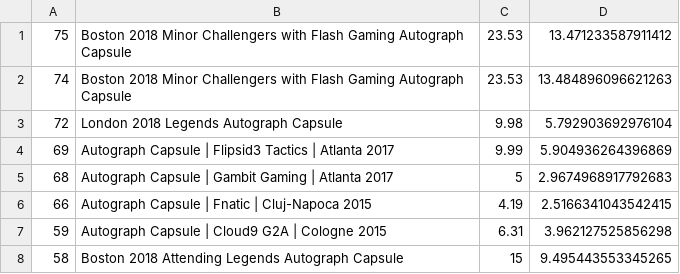
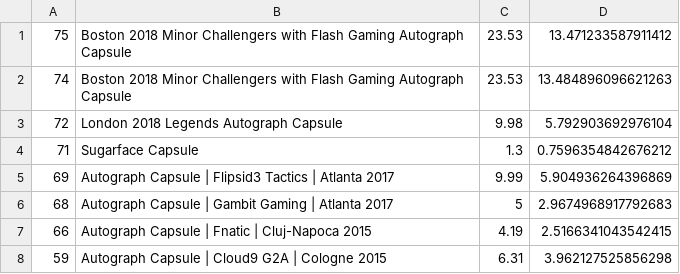
Before and after one commit to AUTACE/Trade_Data, a CSV file: buff_Best_Profit.csv, drawn as a sheet; only a part is shown; the shorter side is filled out with more unchanged rows; the diff names each change by its address in the sheet, - before the commit and + after, or states it on an @@ line.

Commit message:
Uploaded via octonode

```diff
--- a/buff_Best_Profit.csv
+++ b/buff_Best_Profit.csv
+row 4: 71 | Sugarface Capsule | 1.3 | 0.7596354842676212
```
